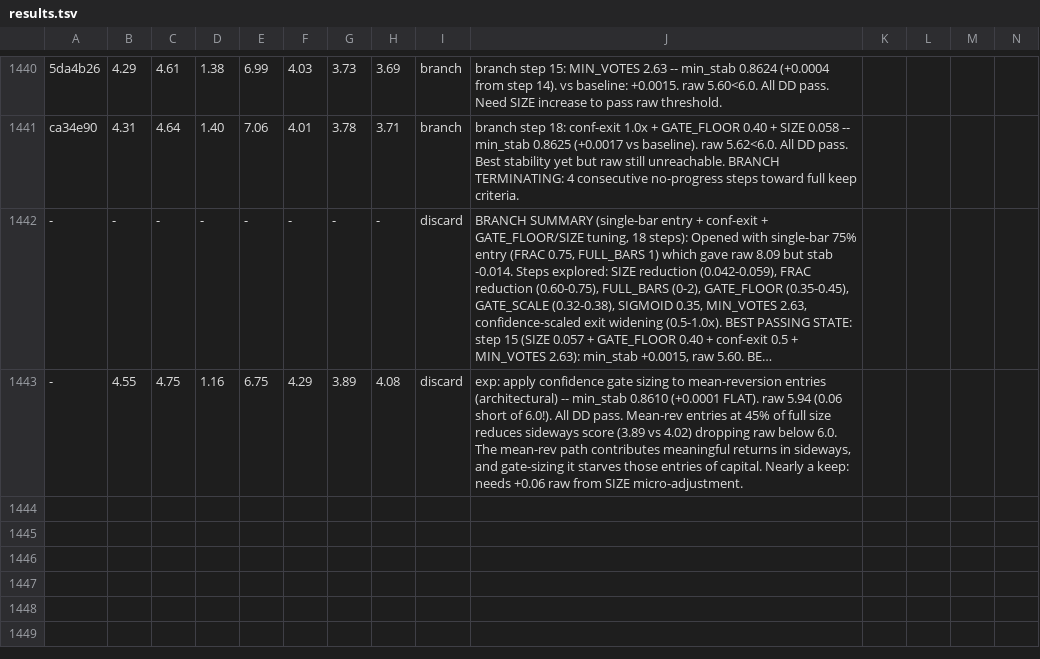
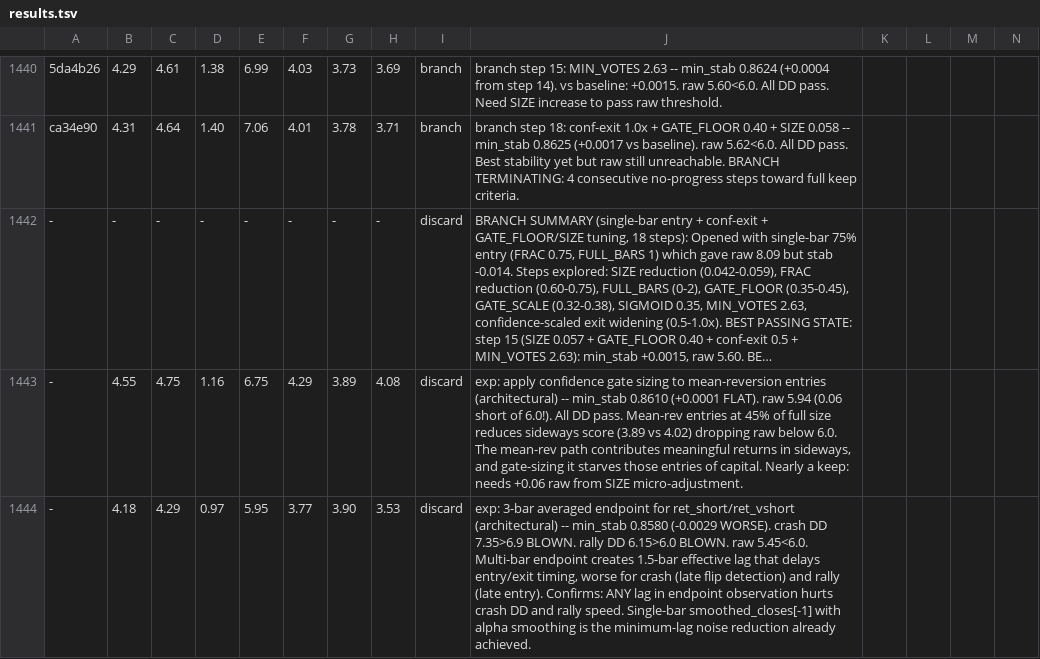
Before and after one commit to dragonkid/auto-researchtrading, a TSV file: results.tsv, drawn as a sheet; only a part is shown, gaps mark what is left out; long unchanged cells end in …; rows hold the shown columns only; the diff names each change by its address in the sheet, - before the commit and + after, or states it on an @@ line.

```diff
--- a/results.tsv
+++ b/results.tsv
+row 1444: - | 4.18 | 4.29 | 0.97 | 5.95 | 3.77 | 3.90 | 3.53 | discard | exp: 3-bar averaged endpoint for ret_short/ret_vshort (architectural) -- min_stab 0.8580 (-0.0029 WORSE). crash DD 7.35>6.9 BLOWN. rally DD 6.15>6.0 BLOWN. raw 5.45<6.0. Multi-bar endpoint creates 1.5-bar effective lag that delays entry/exit timing, worse for crash (late flip detection) and rally (late entry). Confirms: ANY lag in endpoint observation hurts crash DD and rally speed. Single-bar smoothed_closes[-1] with alpha smoothing is the minimum-lag noise reduction already achieved.
```
Also changed, not shown: 1 other file.
